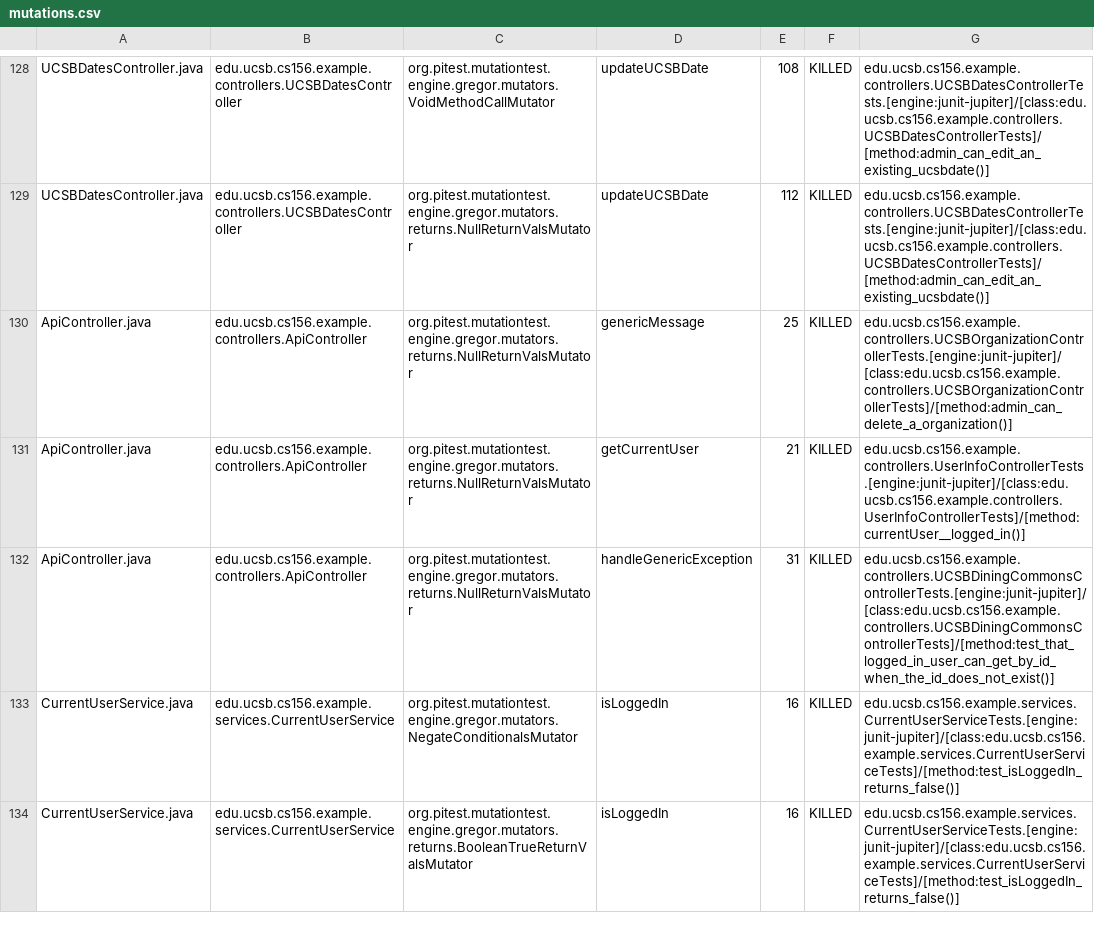
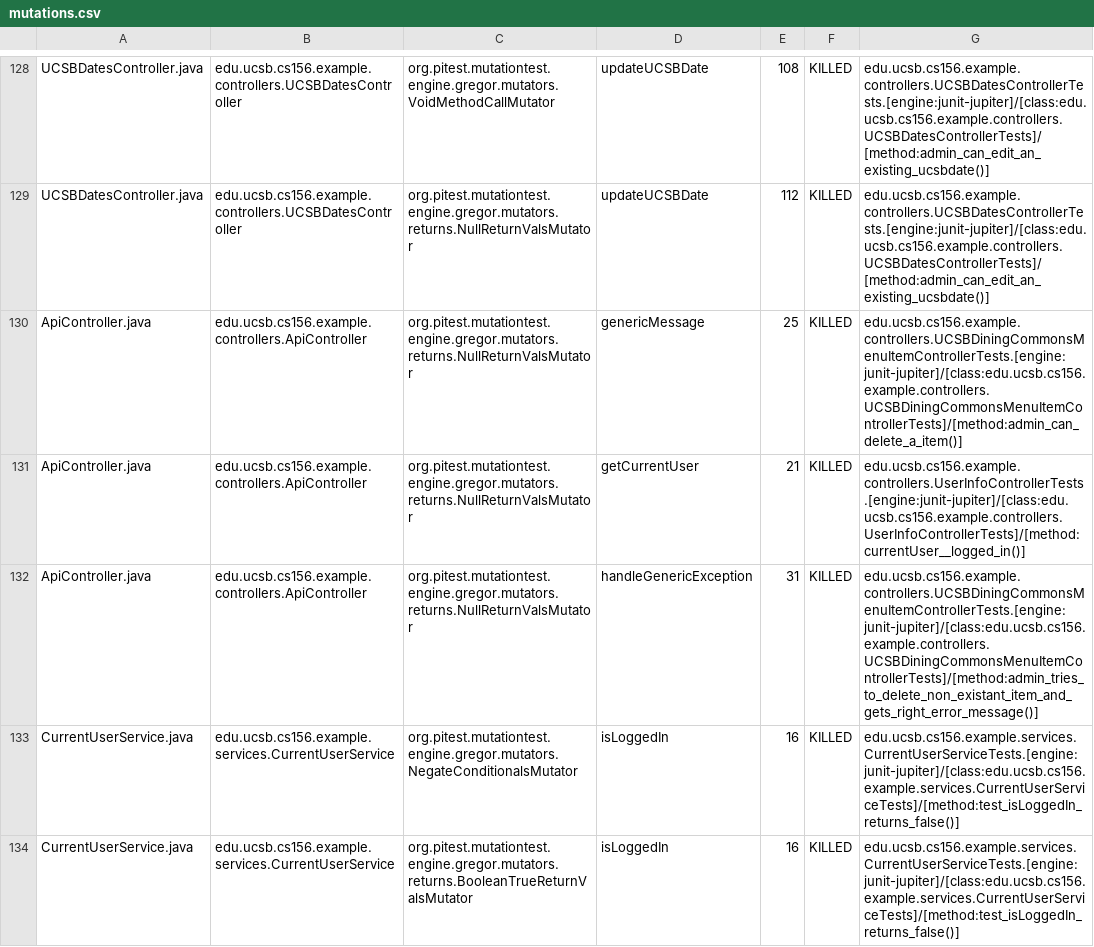
Before and after one commit to ucsb-cs156-m23/team02-m23-9am-2, a CSV file: prs/51/pitest/mutations.csv, drawn as a sheet; only a part is shown, gaps mark what is left out.

Commit message:
Deploying to gh-pages from @ ucsb-cs156-m23/team02-m23-9am-2@95310d0db8cc2a0710aea9a87fc8f4adecec36be 🚀

```diff
--- a/prs/51/pitest/mutations.csv
+++ b/prs/51/pitest/mutations.csv
@@ -129,5 +129,5 @@ UCSBDatesController.java,edu.ucsb.cs156.example.controllers.UCSBDatesController,
 UCSBDatesController.java,edu.ucsb.cs156.example.controllers.UCSBDatesController,org.pitest.mutationtest.engine.gregor.mutators.returns.NullReturnValsMutator,updateUCSBDate,112,KILLED,edu.ucsb.cs156.example.controllers.UCSBDatesControllerTests.[engine:junit-jupiter]/[class:edu.ucsb.cs156.example.controllers.UCSBDatesControllerTests]/[method:admin_can_edit_an_existing_ucsbdate()]
-ApiController.java,edu.ucsb.cs156.example.controllers.ApiController,org.pitest.mutationtest.engine.gregor.mutators.returns.NullReturnValsMutator,genericMessage,25,KILLED,edu.ucsb.cs156.example.controllers.UCSBOrganizationControllerTests.[engine:junit-jupiter]/[class:edu.ucsb.cs156.example.controllers.UCSBOrganizationControllerTests]/[method:admin_can_delete_a_organization()]
+ApiController.java,edu.ucsb.cs156.example.controllers.ApiController,org.pitest.mutationtest.engine.gregor.mutators.returns.NullReturnValsMutator,genericMessage,25,KILLED,edu.ucsb.cs156.example.controllers.UCSBDiningCommonsMenuItemControllerTests.[engine:junit-jupiter]/[class:edu.ucsb.cs156.example.controllers.UCSBDiningCommonsMenuItemControllerTests]/[method:admin_can_delete_a_item()]
 ApiController.java,edu.ucsb.cs156.example.controllers.ApiController,org.pitest.mutationtest.engine.gregor.mutators.returns.NullReturnValsMutator,getCurrentUser,21,KILLED,edu.ucsb.cs156.example.controllers.UserInfoControllerTests.[engine:junit-jupiter]/[class:edu.ucsb.cs156.example.controllers.UserInfoControllerTests]/[method:currentUser__logged_in()]
-ApiController.java,edu.ucsb.cs156.example.controllers.ApiController,org.pitest.mutationtest.engine.gregor.mutators.returns.NullReturnValsMutator,handleGenericException,31,KILLED,edu.ucsb.cs156.example.controllers.UCSBDiningCommonsControllerTests.[engine:junit-jupiter]/[class:edu.ucsb.cs156.example.controllers.UCSBDiningCommonsControllerTests]/[method:test_that_logged_in_user_can_get_by_id_when_the_id_does_not_exist()]
+ApiController.java,edu.ucsb.cs156.example.controllers.ApiController,org.pitest.mutationtest.engine.gregor.mutators.returns.NullReturnValsMutator,handleGenericException,31,KILLED,edu.ucsb.cs156.example.controllers.UCSBDiningCommonsMenuItemControllerTests.[engine:junit-jupiter]/[class:edu.ucsb.cs156.example.controllers.UCSBDiningCommonsMenuItemControllerTests]/[method:admin_tries_to_delete_non_existant_item_and_gets_right_error_message()]
 CurrentUserService.java,edu.ucsb.cs156.example.services.CurrentUserService,org.pitest.mutationtest.engine.gregor.mutators.NegateConditionalsMutator,isLoggedIn,16,KILLED,edu.ucsb.cs156.example.services.CurrentUserServiceTests.[engine:junit-jupiter]/[class:edu.ucsb.cs156.example.services.CurrentUserServiceTests]/[method:test_isLoggedIn_returns_false()]
```
Also changed, not shown: 16 other files.
